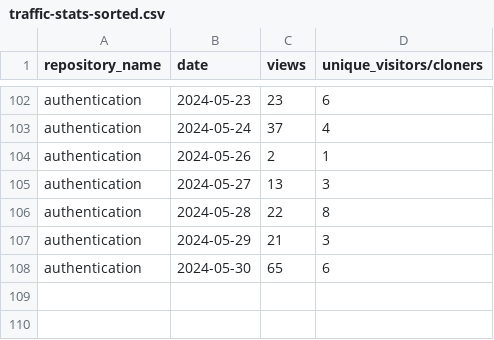
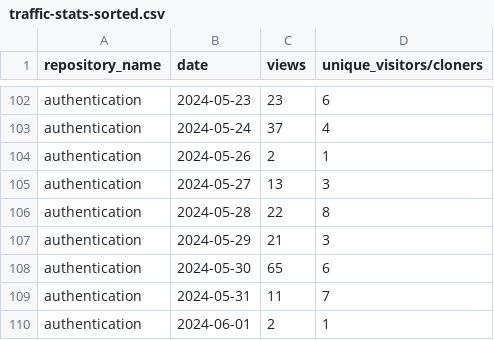
Before and after one commit to jpmorgan-payments/authentication, a CSV file: metrics/traffic-stats-sorted.csv, drawn as a sheet; only a part is shown, gaps mark what is left out.

```diff
--- a/metrics/traffic-stats-sorted.csv
+++ b/metrics/traffic-stats-sorted.csv
@@ -108 +108,3 @@ authentication,2024-05-29,21,3
 authentication,2024-05-30,65,6
+authentication,2024-05-31,11,7
+authentication,2024-06-01,2,1
```
Also changed, not shown: metrics/clone-stats-sorted.csv, metrics/clone-stats.csv, 3 other files.
